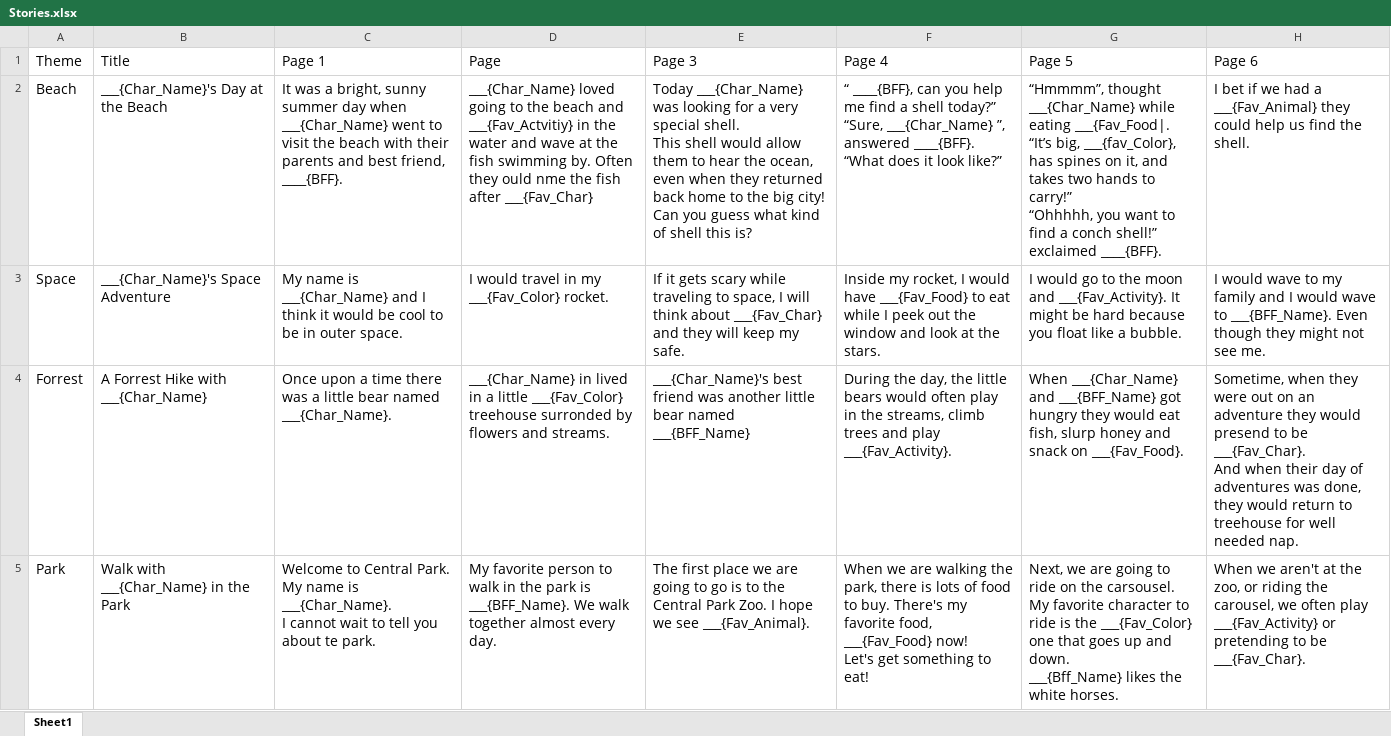
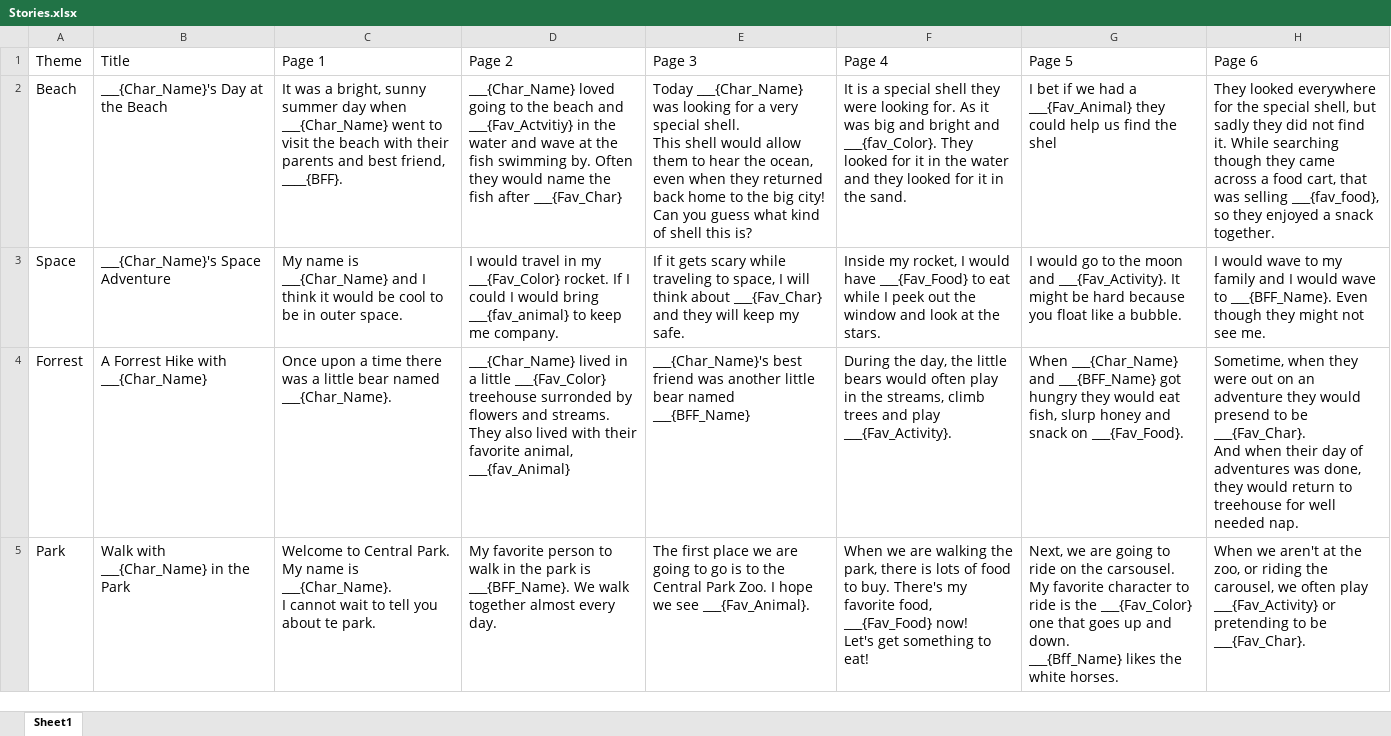
Before and after one commit to mcale017/baby-build-a-book, an Excel workbook: Project Documentation/Stories.xlsx, sheet Sheet1, drawn as a sheet; values as stored, in another font and other column widths than the file's, no borders; ↵ is a line break in a cell; the diff names each change by its address in the sheet, - before the commit and + after, or states it on an @@ line.

```diff
--- a/Project Documentation/Stories.xlsx (sheet Sheet1)
+++ b/Project Documentation/Stories.xlsx (sheet Sheet1)
-D1: Page
+D1: Page 2
-D2 (Page 2): …Often they ould nme the fish…
+D2 (Page 2): …Often they would name the fish…
-F2 (Page 4): “ ____{BFF}, can you help me find a shell today?” ↵ “Sure, ___{Char_Name} ”, answered ____{BFF}. ↵ “What does it look like?”
+F2 (Page 4): It is a special shell they were looking for. As it was big and bright and ___{fav_Color}. They looked for it in the water and they looked for it in the sand.
-G2 (Page 5): “Hmmmm”, thought ___{Char_Name} while eating ___{Fav_Food|. ↵ “It’s big, ___{fav_Color}, has spines on it, and takes two hands to carry!” ↵ “Ohhhhh, you want to find a conch shell!” exclaimed ____{BFF}.
+G2 (Page 5): I bet if we had a ___{Fav_Animal} they could help us find the shel
-H2 (Page 6): I bet if we had a ___{Fav_Animal} they could help us find the shell.
+H2 (Page 6): They looked everywhere for the special shell, but sadly they did not find it. While searching though they came across a food cart, that was selling ___{fav_food}, so they enjoyed a snack together.
-D3 (Page 2): …___{Fav_Color} rocket.
+D3 (Page 2): …___{Fav_Color} rocket. If I could I would bring ___{fav_animal} to keep me company.
-D4 (Page 2): ___{Char_Name} in lived in a little ___{Fav_Color} treehouse surronded by flowers and streams.
+D4 (Page 2): ___{Char_Name} lived in a little ___{Fav_Color} treehouse surronded by flowers and streams. They also lived with their favorite animal, ___{fav_Animal}
```
Also changed, not shown: 5 other files.
